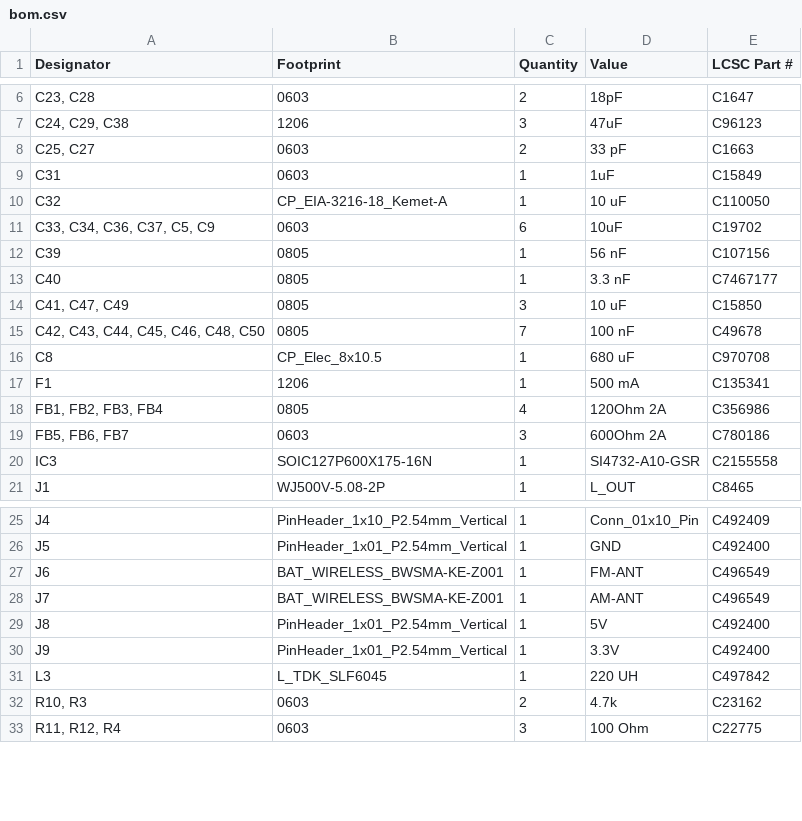
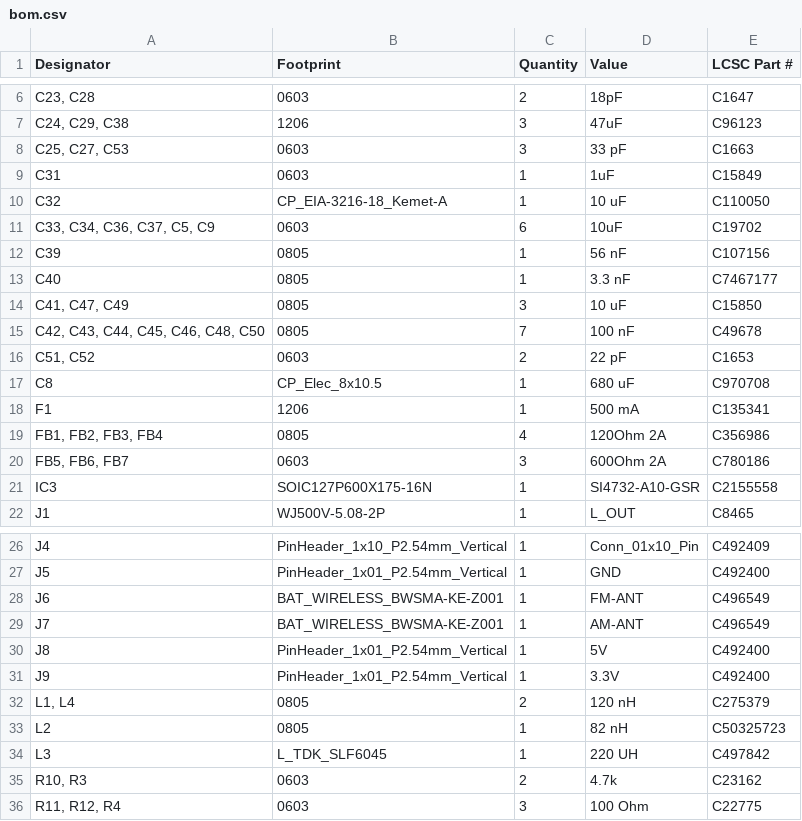
Before and after one commit to zOnlyKroks/pcb-consortium, a CSV file: FM-Radios/FM-Radio-v2/production/bom.csv, drawn as a sheet; only a part is shown, gaps mark what is left out.

```diff
--- a/FM-Radios/FM-Radio-v2/production/bom.csv
+++ b/FM-Radios/FM-Radio-v2/production/bom.csv
@@ -7,3 +7,3 @@
 "C24, C29, C38",1206,3,47uF,C96123
-"C25, C27",0603,2,33 pF,C1663
+"C25, C27, C53",0603,3,33 pF,C1663
 C31,0603,1,1uF,C15849
@@ -15,2 +15,3 @@ C40,0805,1,3.3 nF,C7467177
 "C42, C43, C44, C45, C46, C48, C50",0805,7,100 nF,C49678
+"C51, C52",0603,2,22 pF,C1653
 C8,CP_Elec_8x10.5,1,680 uF,C970708
@@ -30,2 +31,4 @@ J8,PinHeader_1x01_P2.54mm_Vertical,1,5V,C492400
 J9,PinHeader_1x01_P2.54mm_Vertical,1,3.3V,C492400
+"L1, L4",0805,2,120 nH,C275379
+L2,0805,1,82 nH,C50325723
 L3,L_TDK_SLF6045,1,220 UH,C497842
```
Also changed, not shown: FM-Radios/FM-Radio-v2/production/designators.csv, FM-Radios/FM-Radio-v2/production/positions.csv, 45 other files.
